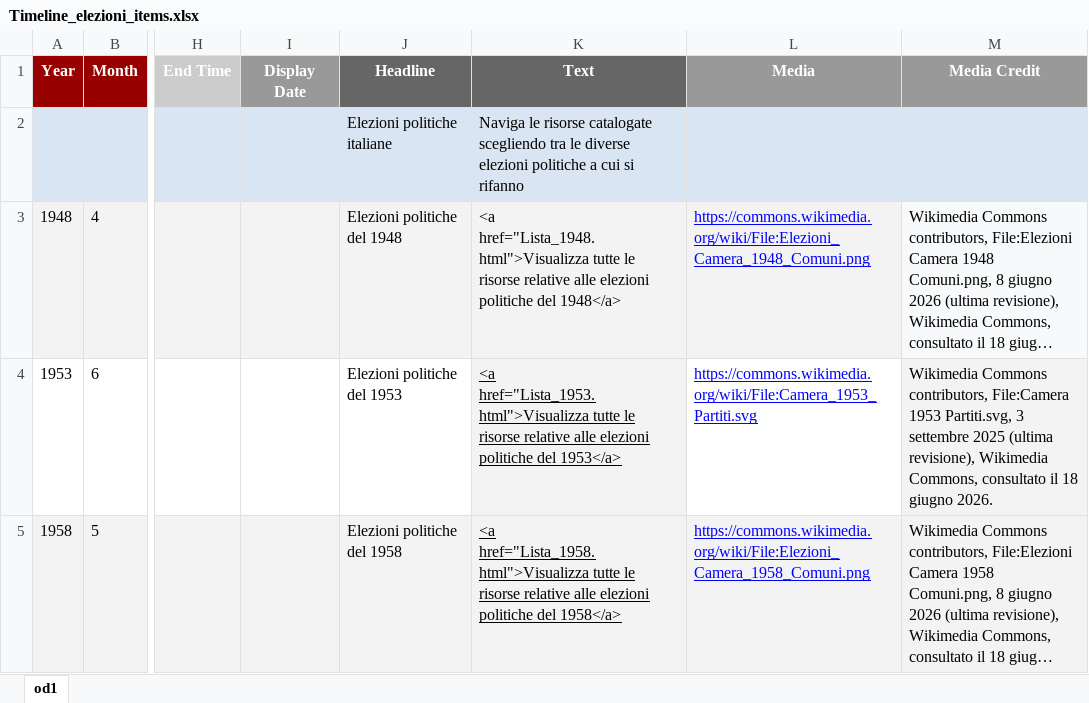
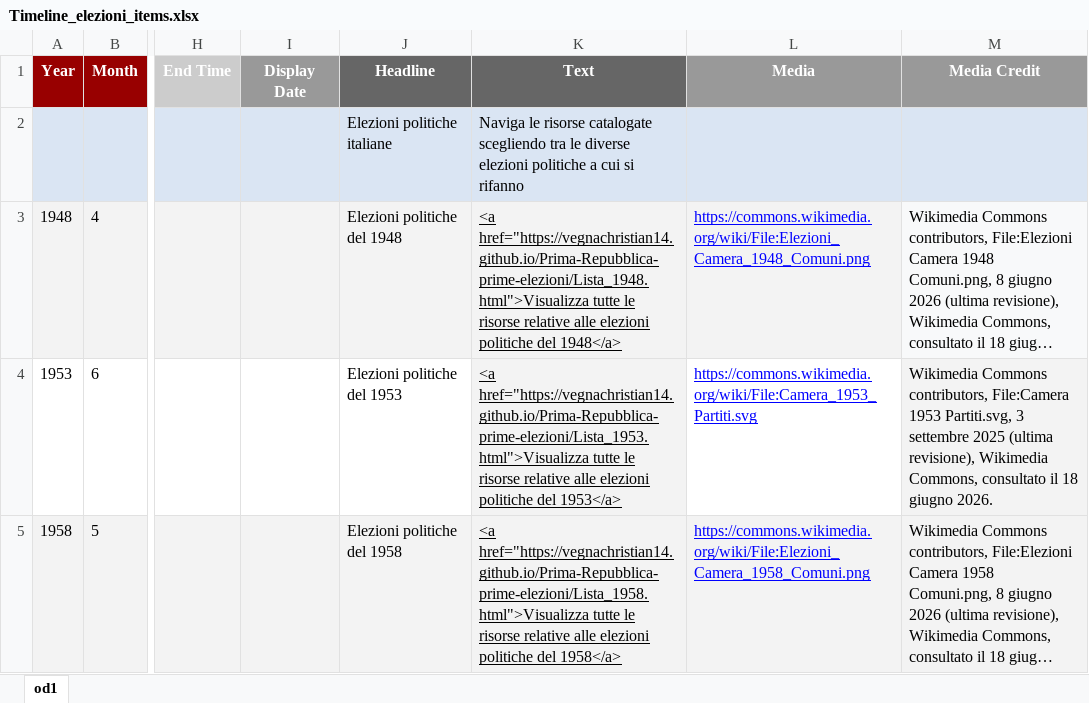
Before and after one commit to vegnachristian14/Prima-Repubblica-prime-elezioni, an Excel workbook: Excel/Timeline_elezioni_items.xlsx, sheet od1, drawn as a sheet; only a part is shown, gaps mark what is left out; long unchanged cells end in …; values as stored, in another font and other column widths than the file's, no borders; charts and pictures not drawn; the diff names each change by its address in the sheet, - before the commit and + after, or states it on an @@ line.

Commit message:
Upload Prima-Repubblica-prime-elezioni
Aggiornamento timeline (Excel + Date.html)

```diff
--- a/Excel/Timeline_elezioni_items.xlsx (sheet od1)
+++ b/Excel/Timeline_elezioni_items.xlsx (sheet od1)
-K3 (Text): <a href="Lista_1948.html">Visualizza tutte le…
+K3 (Text): <a href="https://vegnachristian14.github.io/Prima-Repubblica-prime-elezioni/Lista_1948.html">Visualizza tutte le…
-K3 underline: off
+K3 underline: on
-K4 (Text): <a href="Lista_1953.html">Visualizza tutte le…
+K4 (Text): <a href="https://vegnachristian14.github.io/Prima-Repubblica-prime-elezioni/Lista_1953.html">Visualizza tutte le…
-K5 (Text): <a href="Lista_1958.html">Visualizza tutte le…
+K5 (Text): <a href="https://vegnachristian14.github.io/Prima-Repubblica-prime-elezioni/Lista_1958.html">Visualizza tutte le…
```
Also changed, not shown: 1 other file.
